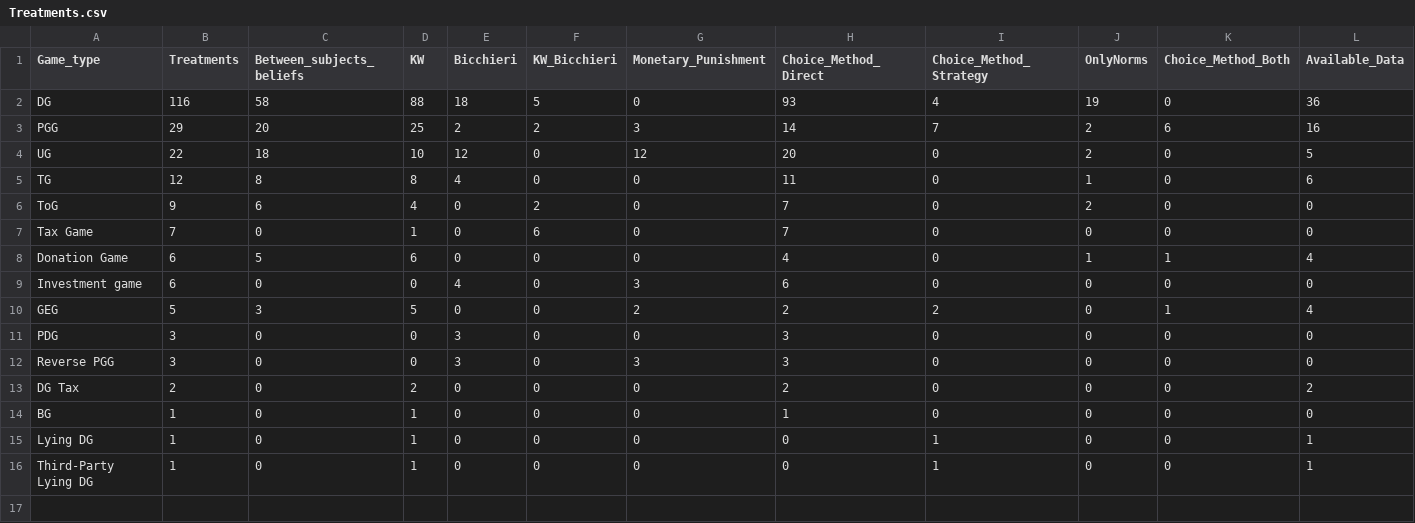
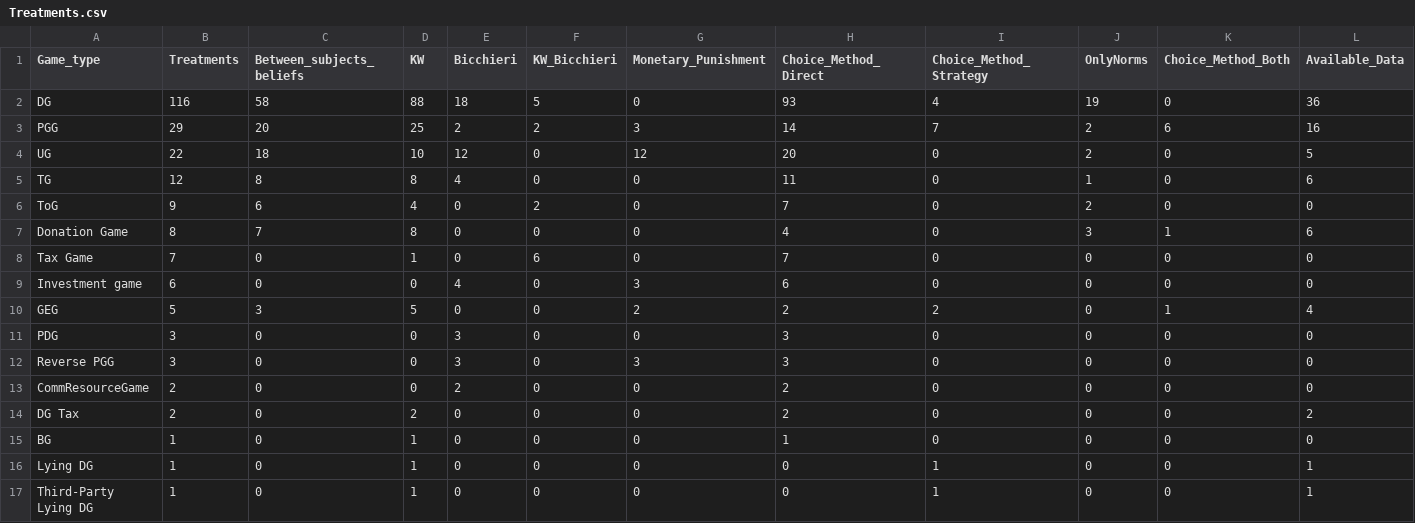
Before and after one commit to StefanoPagano/Social_norm_meta_analysis, a CSV file: Other/Report_202107/Treatments.csv, drawn as a sheet; removed rows and columns are numbered as before the commit, all else as after; the diff names each change by its address in the sheet, - before the commit and + after, or states it on an @@ line.

```diff
--- a/Other/Report_202107/Treatments.csv
+++ b/Other/Report_202107/Treatments.csv
+row 7: Donation Game | 8 | 7 | 8 | 0 | 0 | 0 | 4 | 0 | 3 | 1 | 6
-row 8: Donation Game | 6 | 5 | 6 | 0 | 0 | 0 | 4 | 0 | 1 | 1 | 4
+row 13: CommResourceGame | 2 | 0 | 0 | 2 | 0 | 0 | 2 | 0 | 0 | 0 | 0
```
Also changed, not shown: Other/Report_202107/Data Collection.csv, 1 other file.
